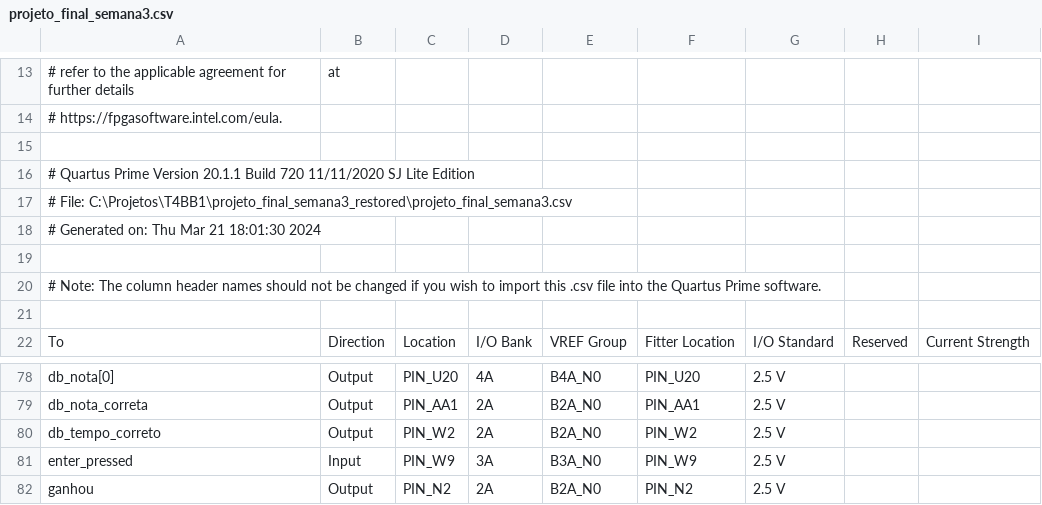
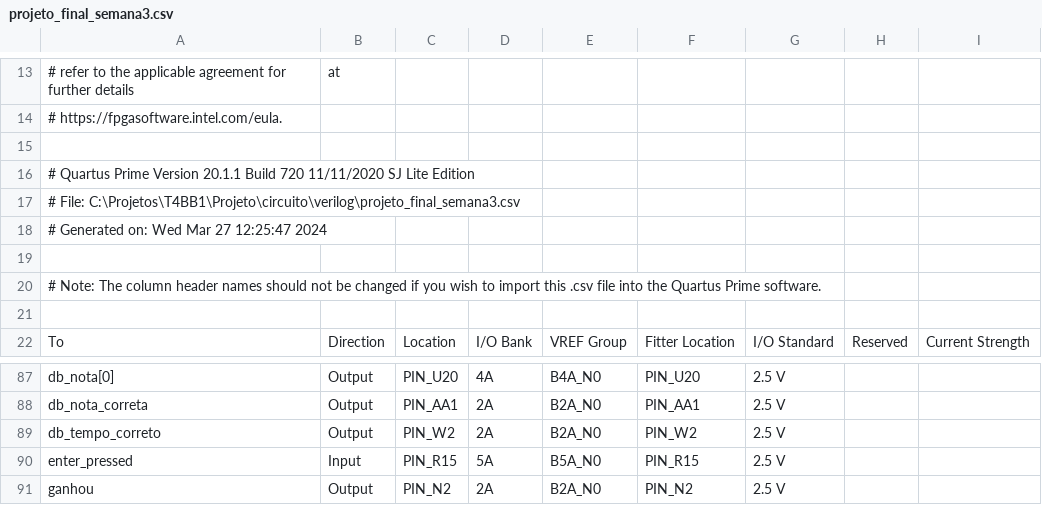
Before and after one commit to davifelix5/experiencias-labdig, a CSV file: projeto_final_semana3.csv, drawn as a sheet; only a part is shown, gaps mark what is left out; addresses are those after the commit; the diff covers the shown part only; the diff names each change by its address in the sheet, - before the commit and + after, or states it on an @@ line.

```diff
--- a/projeto_final_semana3.csv
+++ b/projeto_final_semana3.csv
-A17: # File: C:\Projetos\T4BB1\projeto_final_semana3_restored\projeto_final_semana3.csv
+A17: # File: C:\Projetos\T4BB1\Projeto\circuito\verilog\projeto_final_semana3.csv
-A18: # Generated on: Thu Mar 21 18:01:30 2024
+A18: # Generated on: Wed Mar 27 12:25:47 2024
-C90: PIN_W9
+C90: PIN_R15
-D90: 3A
+D90: 5A
-E90: B3A_N0
+E90: B5A_N0
-F90: PIN_W9
+F90: PIN_R15
```
Also changed, not shown: 10 added rows and 22 edited cells elsewhere in this file.
